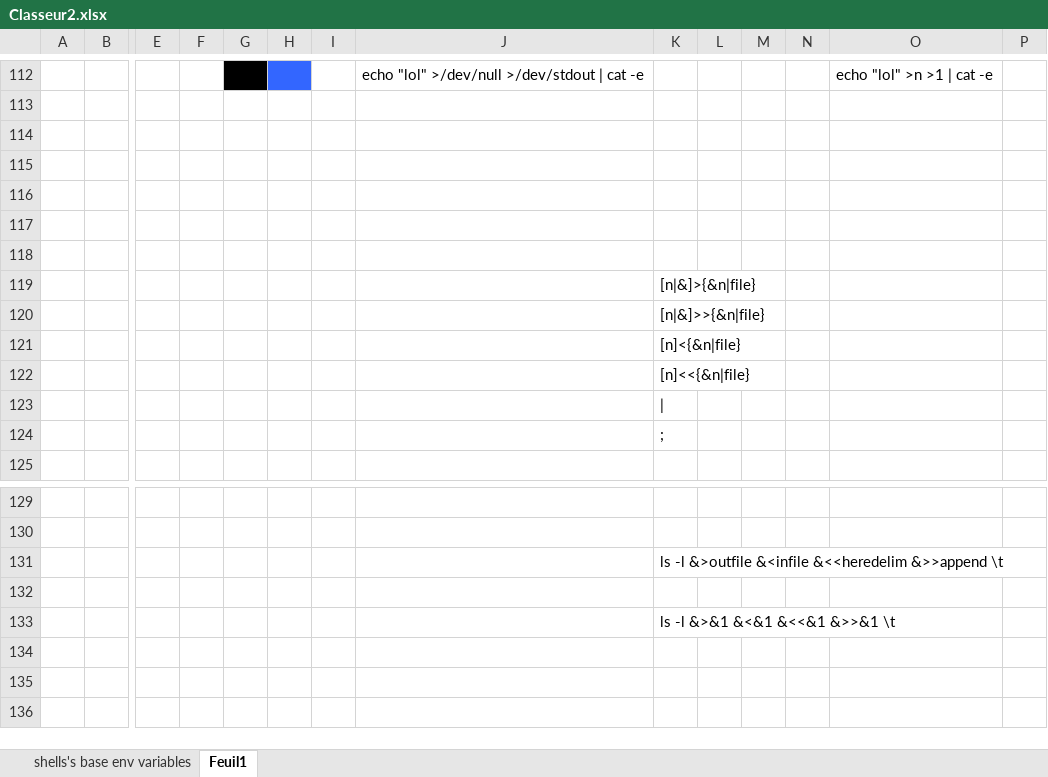
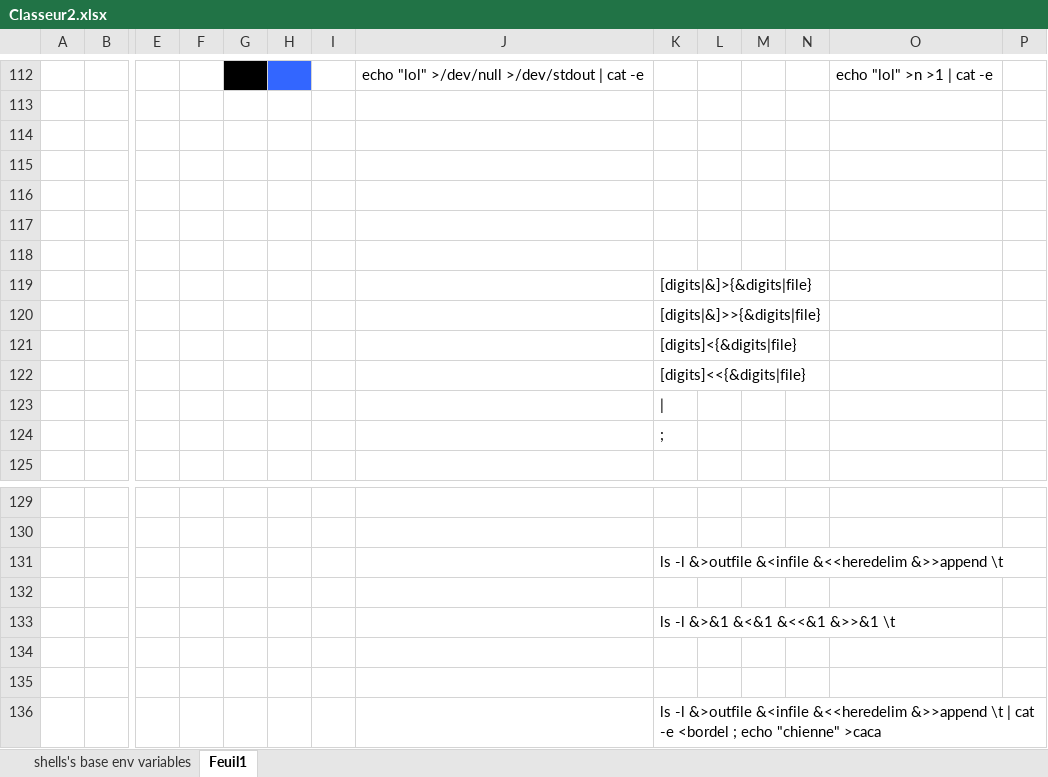
Before and after one commit to Ngoguey42/proj08_unix_sh, an Excel workbook: Classeur2.xlsx, sheet Feuil1, drawn as a sheet; only a part is shown, gaps mark what is left out; values as stored, in another font and other column widths than the file's, no borders; rows hold the shown columns only; the diff names each change by its address in the sheet, - before the commit and + after, or states it on an @@ line.

```diff
--- a/Classeur2.xlsx (sheet Feuil1)
+++ b/Classeur2.xlsx (sheet Feuil1)
-K119: [n|&]>{&n|file}
+K119: [digits|&]>{&digits|file}
-K120: [n|&]>>{&n|file}
+K120: [digits|&]>>{&digits|file}
-K121: [n]<{&n|file}
+K121: [digits]<{&digits|file}
-K122: [n]<<{&n|file}
+K122: [digits]<<{&digits|file}
+row 134: (empty)
+row 135: (empty)
+row 136:  |  |  |  |  |  |  |  | ls -l &>outfile &<infile &<<heredelim &>>append \t | cat -e <bordel ; echo "chienne" >caca
```
Also changed, not shown: 7 other files.
